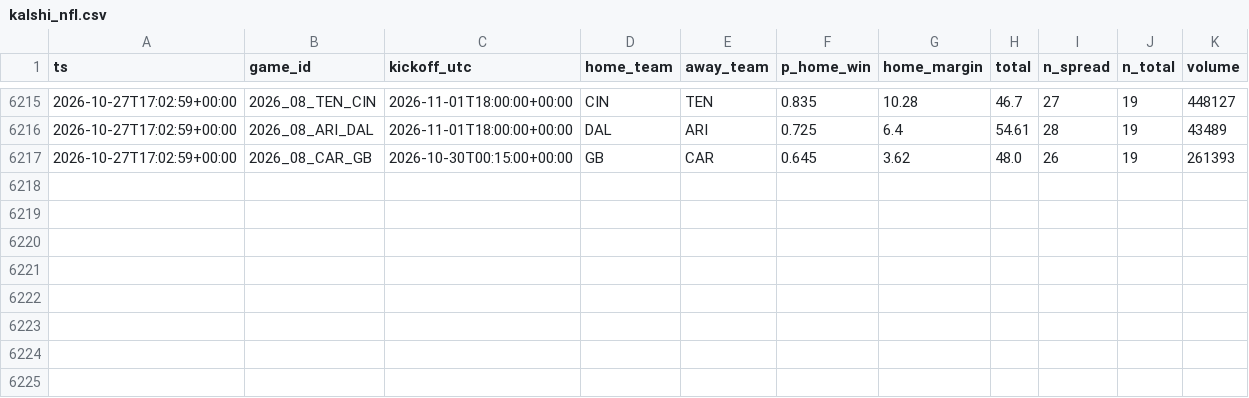
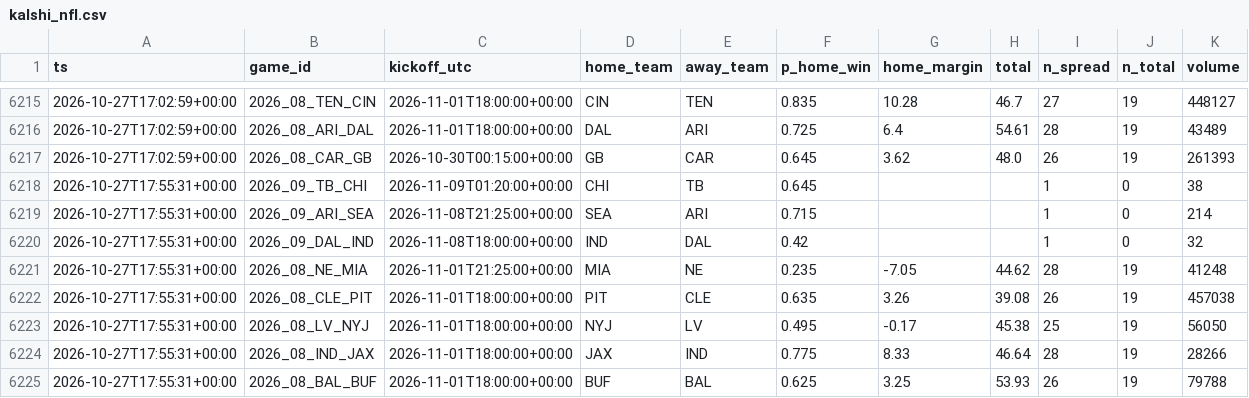
Before and after one commit to jferaz23/nfl-line-model, a CSV file: artifacts/kalshi/kalshi_nfl.csv, drawn as a sheet; only a part is shown, gaps mark what is left out; the diff names each change by its address in the sheet, - before the commit and + after, or states it on an @@ line.

```diff
--- a/artifacts/kalshi/kalshi_nfl.csv
+++ b/artifacts/kalshi/kalshi_nfl.csv
+row 6218: 2026-10-27T17:55:31+00:00 | 2026_09_TB_CHI | 2026-11-09T01:20:00+00:00 | CHI | TB | 0.645 |  |  | 1 | 0 | 38
+row 6219: 2026-10-27T17:55:31+00:00 | 2026_09_ARI_SEA | 2026-11-08T21:25:00+00:00 | SEA | ARI | 0.715 |  |  | 1 | 0 | 214
+row 6220: 2026-10-27T17:55:31+00:00 | 2026_09_DAL_IND | 2026-11-08T18:00:00+00:00 | IND | DAL | 0.42 |  |  | 1 | 0 | 32
+row 6221: 2026-10-27T17:55:31+00:00 | 2026_08_NE_MIA | 2026-11-01T21:25:00+00:00 | MIA | NE | 0.235 | -7.05 | 44.62 | 28 | 19 | 41248
+row 6222: 2026-10-27T17:55:31+00:00 | 2026_08_CLE_PIT | 2026-11-01T18:00:00+00:00 | PIT | CLE | 0.635 | 3.26 | 39.08 | 26 | 19 | 457038
+row 6223: 2026-10-27T17:55:31+00:00 | 2026_08_LV_NYJ | 2026-11-01T18:00:00+00:00 | NYJ | LV | 0.495 | -0.17 | 45.38 | 25 | 19 | 56050
+row 6224: 2026-10-27T17:55:31+00:00 | 2026_08_IND_JAX | 2026-11-01T18:00:00+00:00 | JAX | IND | 0.775 | 8.33 | 46.64 | 28 | 19 | 28266
+row 6225: 2026-10-27T17:55:31+00:00 | 2026_08_BAL_BUF | 2026-11-01T18:00:00+00:00 | BUF | BAL | 0.625 | 3.25 | 53.93 | 26 | 19 | 79788
```
Also changed, not shown: artifacts/lines/espn_lines.csv, artifacts/margin_coefficients.csv, 7 other files.
